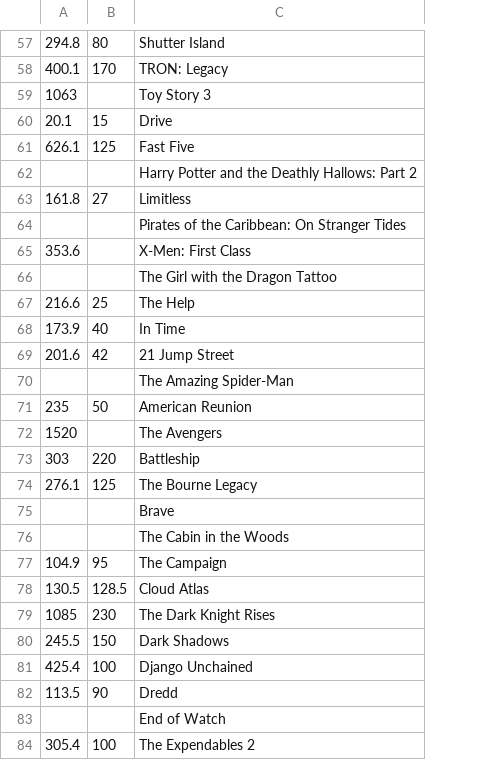
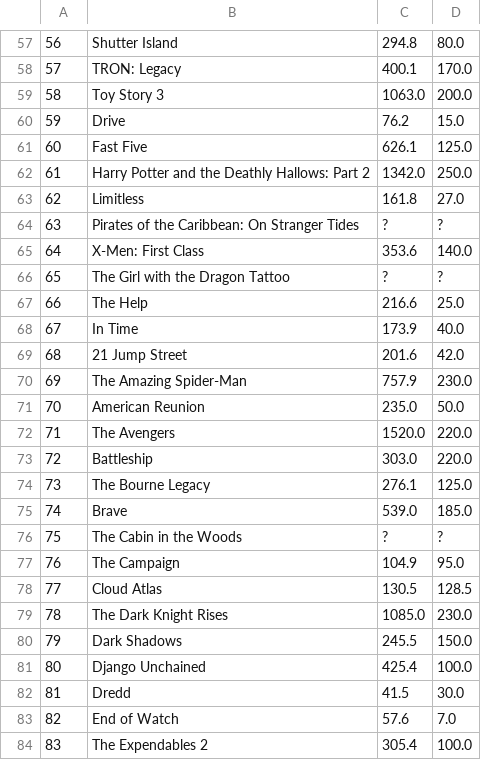
Before and after one commit to HERMANNITY/EECS349, a CSV file: proj/output.csv, drawn as a sheet; only a part is shown, gaps mark what is left out; removed rows and columns are numbered as before the commit, all else as after; the diff covers the shown part only; the diff names each change by its address in the sheet, - before the commit and + after, or states it on an @@ line.

```diff
--- a/proj/output.csv
+++ b/proj/output.csv
-column A, rows 57-84: 294.8 | 400.1 | 1063 | 20.1 | 626.1 |  | 161.8 |  | 353.6 |  | 216.6 | 173.9 | 201.6 |  | 235 | 1520 | 303 | 276.1 |  |  | 104.9 | 130.5 | 1085 | 245.5 | 425.4 | 113.5 |  | 305.4
+column C, rows 57-84: 294.8 | 400.1 | 1063.0 | 76.2 | 626.1 | 1342.0 | 161.8 | ? | 353.6 | ? | 216.6 | 173.9 | 201.6 | 757.9 | 235.0 | 1520.0 | 303.0 | 276.1 | 539.0 | ? | 104.9 | 130.5 | 1085.0 | 245.5 | 425.4 | 41.5 | 57.6 | 305.4
+column D, rows 57-84: 80.0 | 170.0 | 200.0 | 15.0 | 125.0 | 250.0 | 27.0 | ? | 140.0 | ? | 25.0 | 40.0 | 42.0 | 230.0 | 50.0 | 220.0 | 220.0 | 125.0 | 185.0 | ? | 95.0 | 128.5 | 230.0 | 150.0 | 100.0 | 30.0 | 7.0 | 100.0
-A57: 80
+A57: 56
-A58: 170
+A58: 57
-A59: (empty)
+A59: 58
-A60: 15
+A60: 59
-A61: 125
+A61: 60
-A62: (empty)
+A62: 61
-A63: 27
+A63: 62
-A64: (empty)
+A64: 63
-A65: (empty)
+A65: 64
-A66: (empty)
+A66: 65
-A67: 25
+A67: 66
-A68: 40
+A68: 67
-A69: 42
+A69: 68
-A70: (empty)
+A70: 69
-A71: 50
+A71: 70
-A72: (empty)
+A72: 71
-A73: 220
+A73: 72
-A74: 125
+A74: 73
-A75: (empty)
+A75: 74
-A76: (empty)
+A76: 75
-A77: 95
+A77: 76
-A78: 128.5
+A78: 77
-A79: 230
+A79: 78
-A80: 150
+A80: 79
-A81: 100
+A81: 80
-A82: 90
+A82: 81
-A83: (empty)
+A83: 82
-A84: 100
+A84: 83
```
Also changed, not shown: 8 removed rows and 72 edited cells elsewhere in this file, 21 other files.
